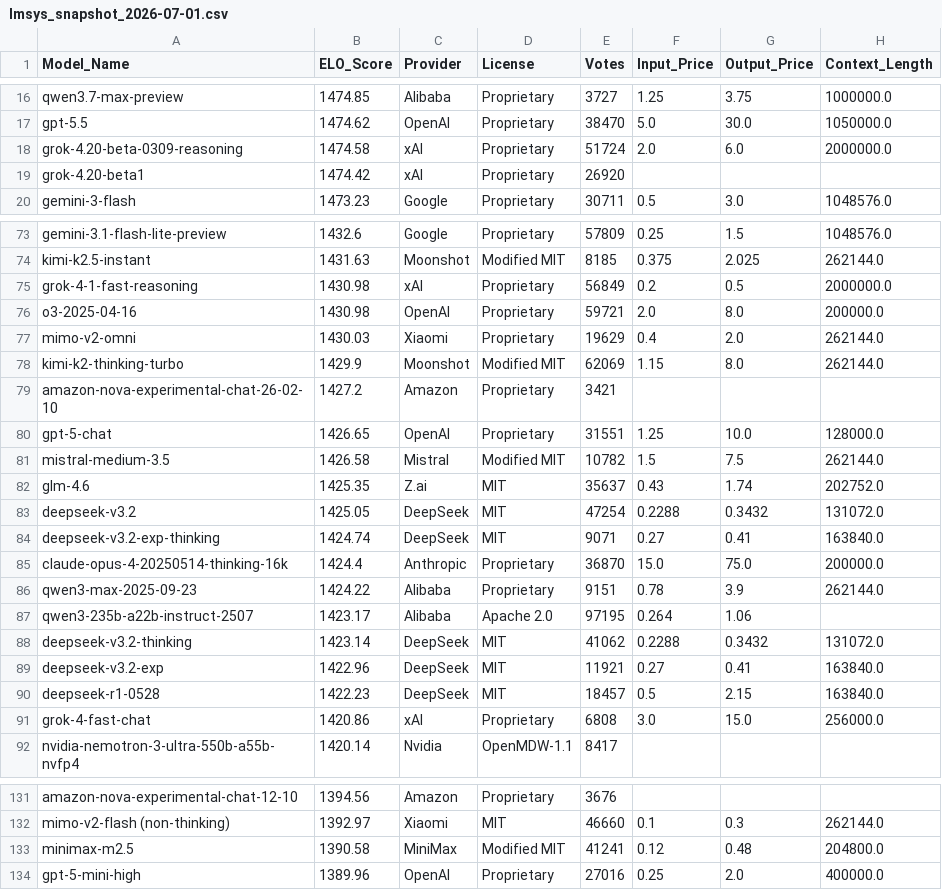
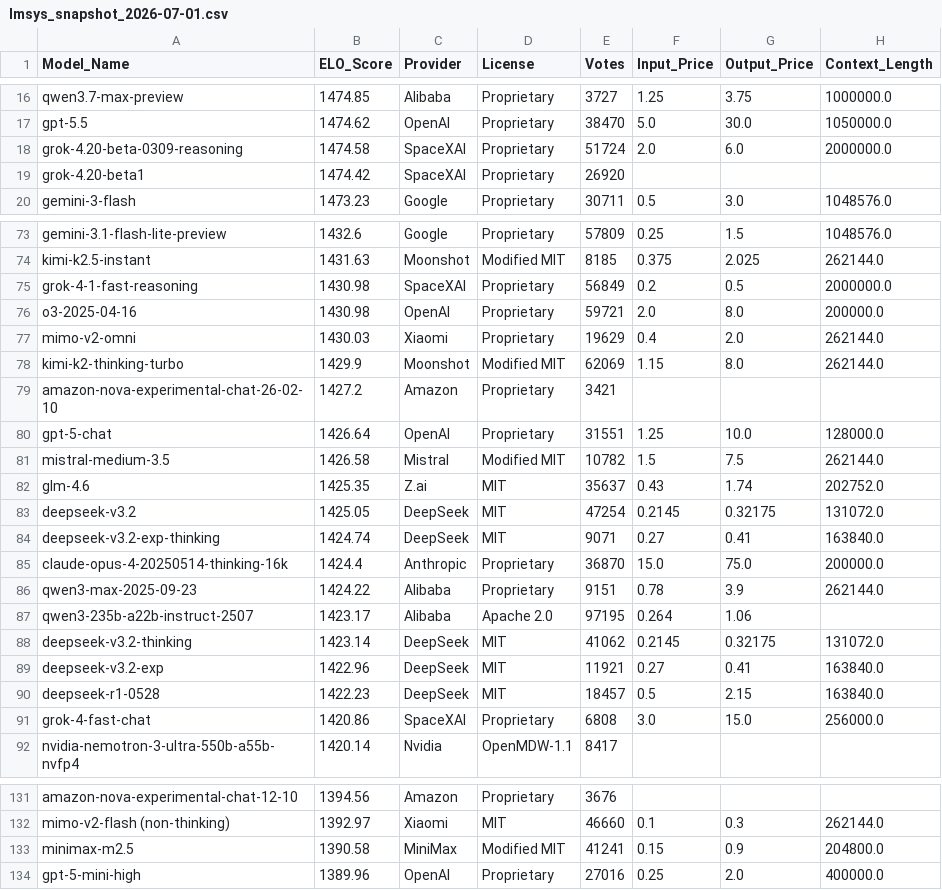
Before and after one commit to kevin-ki/kevin-ki.github.io, a CSV file: data/lmsys_snapshot_2026-07-01.csv, drawn as a sheet; only a part is shown, gaps mark what is left out; the diff covers the shown part only.

```diff
--- a/data/lmsys_snapshot_2026-07-01.csv
+++ b/data/lmsys_snapshot_2026-07-01.csv
@@ -17,4 +17,4 @@ qwen3.7-max-preview,1474.85,Alibaba,Proprietary,3727,1.25,3.75,1000000.0
 gpt-5.5,1474.62,OpenAI,Proprietary,38470,5.0,30.0,1050000.0
-grok-4.20-beta-0309-reasoning,1474.58,xAI,Proprietary,51724,2.0,6.0,2000000.0
-grok-4.20-beta1,1474.42,xAI,Proprietary,26920,,,
+grok-4.20-beta-0309-reasoning,1474.58,SpaceXAI,Proprietary,51724,2.0,6.0,2000000.0
+grok-4.20-beta1,1474.42,SpaceXAI,Proprietary,26920,,,
 gemini-3-flash,1473.23,Google,Proprietary,30711,0.5,3.0,1048576.0
@@ -74,3 +74,3 @@ gemini-3.1-flash-lite-preview,1432.6,Google,Proprietary,57809,0.25,1.5,1048576.0
 kimi-k2.5-instant,1431.63,Moonshot,Modified MIT,8185,0.375,2.025,262144.0
-grok-4-1-fast-reasoning,1430.98,xAI,Proprietary,56849,0.2,0.5,2000000.0
+grok-4-1-fast-reasoning,1430.98,SpaceXAI,Proprietary,56849,0.2,0.5,2000000.0
 o3-2025-04-16,1430.98,OpenAI,Proprietary,59721,2.0,8.0,200000.0
@@ -79,6 +79,6 @@ kimi-k2-thinking-turbo,1429.9,Moonshot,Modified MIT,62069,1.15,8.0,262144.0
 amazon-nova-experimental-chat-26-02-10,1427.2,Amazon,Proprietary,3421,,,
-gpt-5-chat,1426.65,OpenAI,Proprietary,31551,1.25,10.0,128000.0
+gpt-5-chat,1426.64,OpenAI,Proprietary,31551,1.25,10.0,128000.0
 mistral-medium-3.5,1426.58,Mistral,Modified MIT,10782,1.5,7.5,262144.0
 glm-4.6,1425.35,Z.ai,MIT,35637,0.43,1.74,202752.0
-deepseek-v3.2,1425.05,DeepSeek,MIT,47254,0.2288,0.3432,131072.0
+deepseek-v3.2,1425.05,DeepSeek,MIT,47254,0.2145,0.32175,131072.0
 deepseek-v3.2-exp-thinking,1424.74,DeepSeek,MIT,9071,0.27,0.41,163840.0
@@ -87,6 +87,6 @@ qwen3-max-2025-09-23,1424.22,Alibaba,Proprietary,9151,0.78,3.9,262144.0
 qwen3-235b-a22b-instruct-2507,1423.17,Alibaba,Apache 2.0,97195,0.264,1.06,
-deepseek-v3.2-thinking,1423.14,DeepSeek,MIT,41062,0.2288,0.3432,131072.0
+deepseek-v3.2-thinking,1423.14,DeepSeek,MIT,41062,0.2145,0.32175,131072.0
 deepseek-v3.2-exp,1422.96,DeepSeek,MIT,11921,0.27,0.41,163840.0
 deepseek-r1-0528,1422.23,DeepSeek,MIT,18457,0.5,2.15,163840.0
-grok-4-fast-chat,1420.86,xAI,Proprietary,6808,3.0,15.0,256000.0
+grok-4-fast-chat,1420.86,SpaceXAI,Proprietary,6808,3.0,15.0,256000.0
 nvidia-nemotron-3-ultra-550b-a55b-nvfp4,1420.14,Nvidia,OpenMDW-1.1,8417,,,
@@ -132,3 +132,3 @@ amazon-nova-experimental-chat-12-10,1394.56,Amazon,Proprietary,3676,,,
 mimo-v2-flash (non-thinking),1392.97,Xiaomi,MIT,46660,0.1,0.3,262144.0
-minimax-m2.5,1390.58,MiniMax,Modified MIT,41241,0.12,0.48,204800.0
+minimax-m2.5,1390.58,MiniMax,Modified MIT,41241,0.15,0.9,204800.0
 gpt-5-mini-high,1389.96,OpenAI,Proprietary,27016,0.25,2.0,400000.0
```
Also changed, not shown: 71 edited cells elsewhere in this file.
